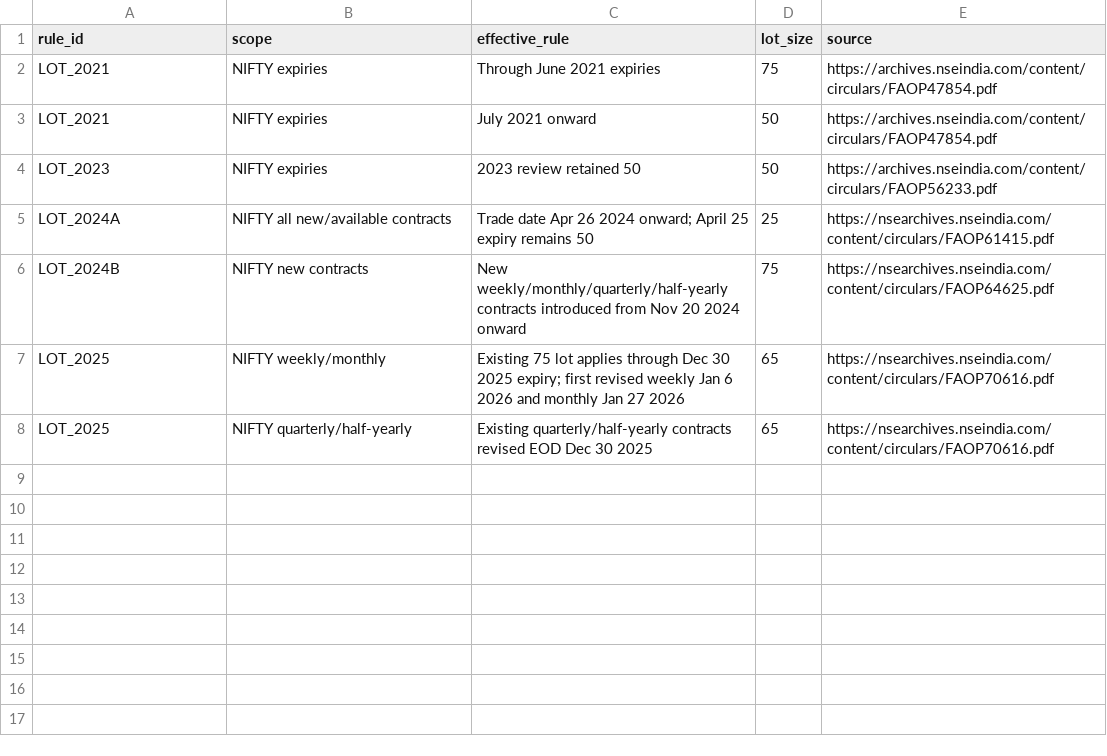
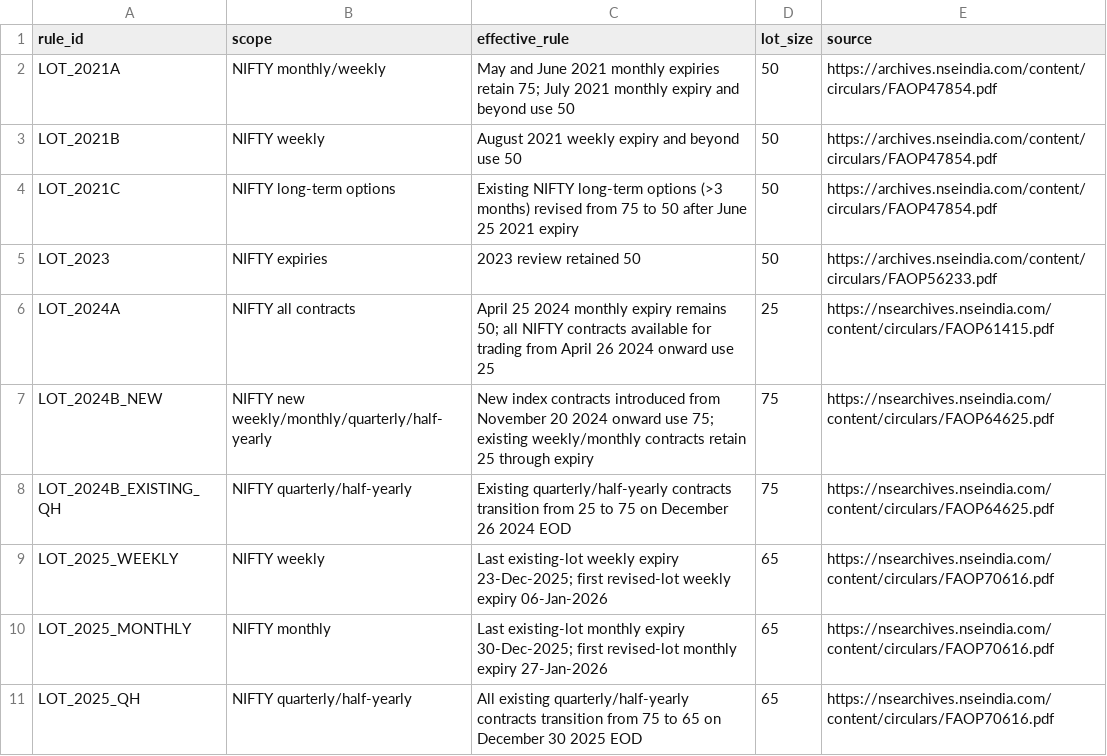
Before and after one commit to vishnuvcr/market-inefficiency, a CSV file: data/phase4a/nifty_lot_size_provenance.csv, drawn as a sheet.

Commit message:
fix: correct contract-cycle lot-size provenance

```diff
--- a/data/phase4a/nifty_lot_size_provenance.csv
+++ b/data/phase4a/nifty_lot_size_provenance.csv
@@ -1,8 +1,11 @@
 rule_id,scope,effective_rule,lot_size,source
-LOT_2021,NIFTY expiries,"Through June 2021 expiries",75,https://archives.nseindia.com/content/circulars/FAOP47854.pdf
-LOT_2021,NIFTY expiries,"July 2021 onward",50,https://archives.nseindia.com/content/circulars/FAOP47854.pdf
+LOT_2021A,NIFTY monthly/weekly,"May and June 2021 monthly expiries retain 75; July 2021 monthly expiry and beyond use 50",50,https://archives.nseindia.com/content/circulars/FAOP47854.pdf
+LOT_2021B,NIFTY weekly,"August 2021 weekly expiry and beyond use 50",50,https://archives.nseindia.com/content/circulars/FAOP47854.pdf
+LOT_2021C,NIFTY long-term options,"Existing NIFTY long-term options (>3 months) revised from 75 to 50 after June 25 2021 expiry",50,https://archives.nseindia.com/content/circulars/FAOP47854.pdf
 LOT_2023,NIFTY expiries,"2023 review retained 50",50,https://archives.nseindia.com/content/circulars/FAOP56233.pdf
-LOT_2024A,NIFTY all new/available contracts,"Trade date Apr 26 2024 onward; April 25 expiry remains 50",25,https://nsearchives.nseindia.com/content/circulars/FAOP61415.pdf
-LOT_2024B,NIFTY new contracts,"New weekly/monthly/quarterly/half-yearly contracts introduced from Nov 20 2024 onward",75,https://nsearchives.nseindia.com/content/circulars/FAOP64625.pdf
-LOT_2025,NIFTY weekly/monthly,"Existing 75 lot applies through Dec 30 2025 expiry; first revised weekly Jan 6 2026 and monthly Jan 27 2026",65,https://nsearchives.nseindia.com/content/circulars/FAOP70616.pdf
-LOT_2025,NIFTY quarterly/half-yearly,"Existing quarterly/half-yearly contracts revised EOD Dec 30 2025",65,https://nsearchives.nseindia.com/content/circulars/FAOP70616.pdf
+LOT_2024A,NIFTY all contracts,"April 25 2024 monthly expiry remains 50; all NIFTY contracts available for trading from April 26 2024 onward use 25",25,https://nsearchives.nseindia.com/content/circulars/FAOP61415.pdf
+LOT_2024B_NEW,NIFTY new weekly/monthly/quarterly/half-yearly,"New index contracts introduced from November 20 2024 onward use 75; existing weekly/monthly contracts retain 25 through expiry",75,https://nsearchives.nseindia.com/content/circulars/FAOP64625.pdf
+LOT_2024B_EXISTING_QH,NIFTY quarterly/half-yearly,"Existing quarterly/half-yearly contracts transition from 25 to 75 on December 26 2024 EOD",75,https://nsearchives.nseindia.com/content/circulars/FAOP64625.pdf
+LOT_2025_WEEKLY,NIFTY weekly,"Last existing-lot weekly expiry 23-Dec-2025; first revised-lot weekly expiry 06-Jan-2026",65,https://nsearchives.nseindia.com/content/circulars/FAOP70616.pdf
+LOT_2025_MONTHLY,NIFTY monthly,"Last existing-lot monthly expiry 30-Dec-2025; first revised-lot monthly expiry 27-Jan-2026",65,https://nsearchives.nseindia.com/content/circulars/FAOP70616.pdf
+LOT_2025_QH,NIFTY quarterly/half-yearly,"All existing quarterly/half-yearly contracts transition from 75 to 65 on December 30 2025 EOD",65,https://nsearchives.nseindia.com/content/circulars/FAOP70616.pdf
```
